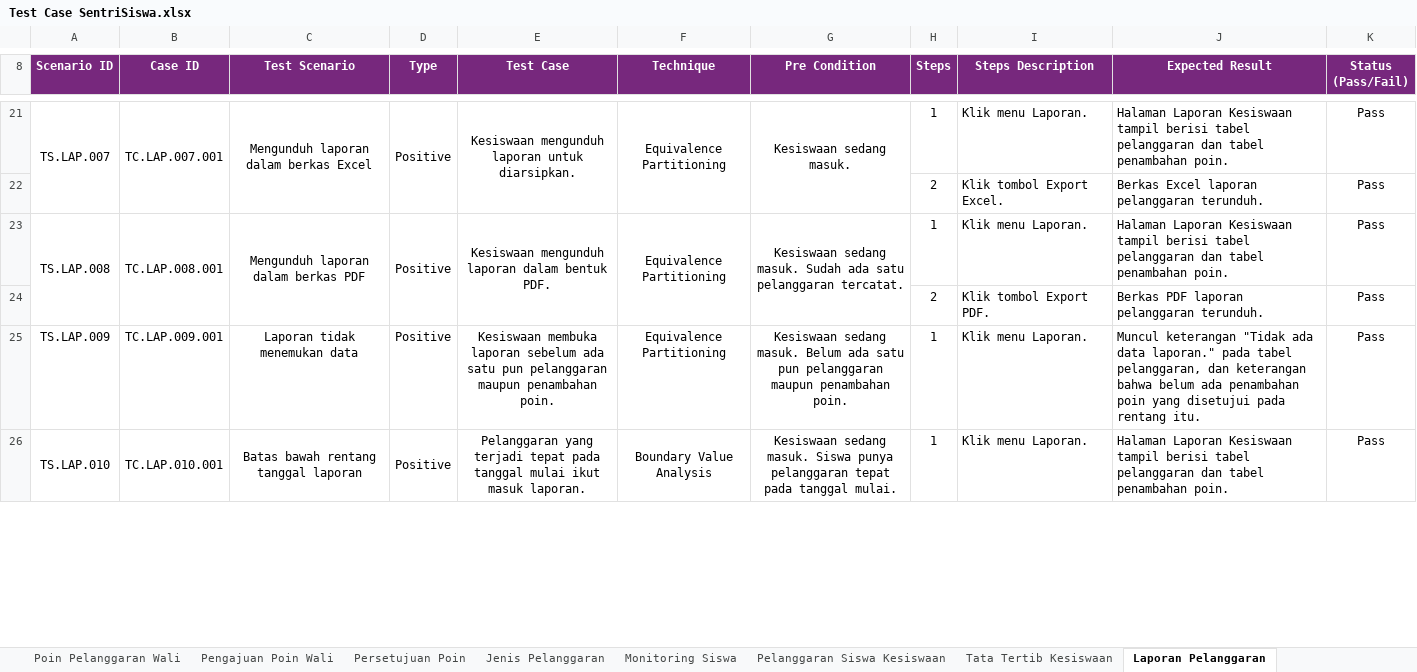
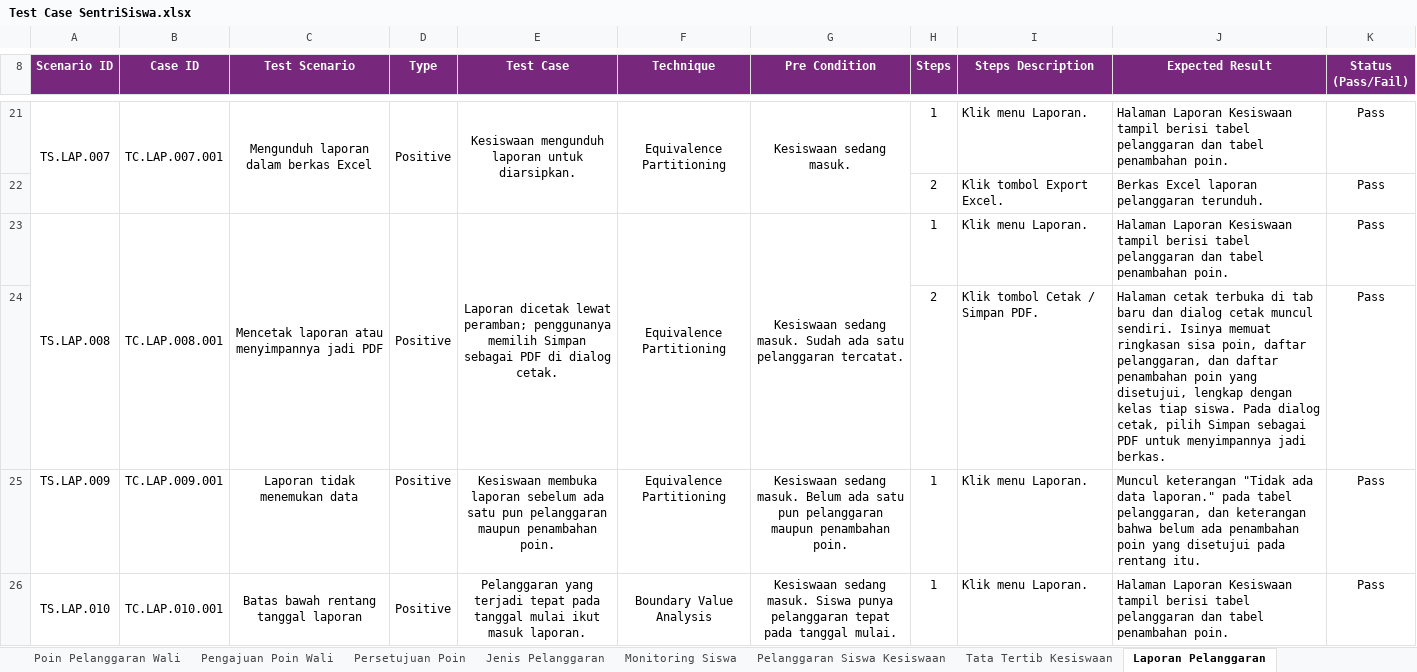
Before and after one commit to mfachriridha/sentriSiswa, an Excel workbook: docs/test_case/Test Case SentriSiswa.xlsx, sheet Laporan Pelanggaran, drawn as a sheet; only a part is shown, gaps mark what is left out; values as stored, in another font and other column widths than the file's, no borders; the diff names each change by its address in the sheet, - before the commit and + after, or states it on an @@ line.

```diff
--- a/docs/test_case/Test Case SentriSiswa.xlsx (sheet Laporan Pelanggaran)
+++ b/docs/test_case/Test Case SentriSiswa.xlsx (sheet Laporan Pelanggaran)
-C23 (Test Scenario): Mengunduh laporan dalam berkas PDF
+C23 (Test Scenario): Mencetak laporan atau menyimpannya jadi PDF
-E23 (Test Case): Kesiswaan mengunduh laporan dalam bentuk PDF.
+E23 (Test Case): Laporan dicetak lewat peramban; penggunanya memilih Simpan sebagai PDF di dialog cetak.
-I24 (Steps Description): Klik tombol Export PDF.
+I24 (Steps Description): Klik tombol Cetak / Simpan PDF.
-J24 (Expected Result): Berkas PDF laporan pelanggaran terunduh.
+J24 (Expected Result): Halaman cetak terbuka di tab baru dan dialog cetak muncul sendiri. Isinya memuat ringkasan sisa poin, daftar pelanggaran, dan daftar penambahan poin yang disetujui, lengkap dengan kelas tiap siswa. Pada dialog cetak, pilih Simpan sebagai PDF untuk menyimpannya jadi berkas.
```
Also changed, not shown: sheet Rekap Absensi Bk, sheet Rekap Absensi Wali, 18 other files.
